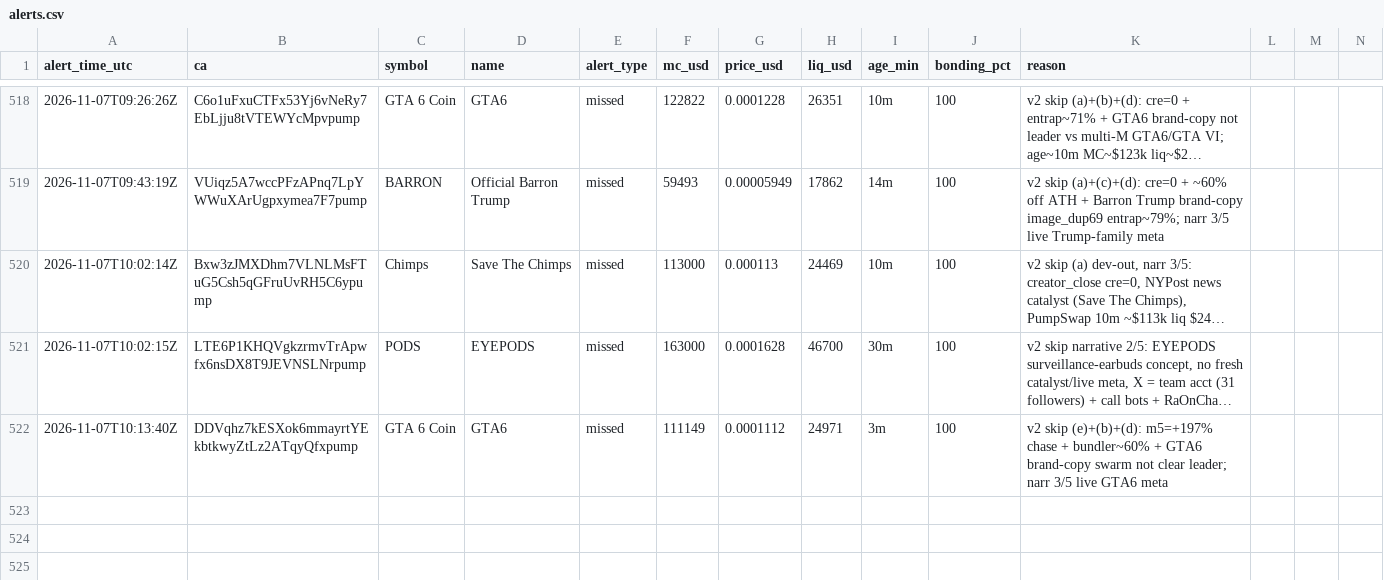
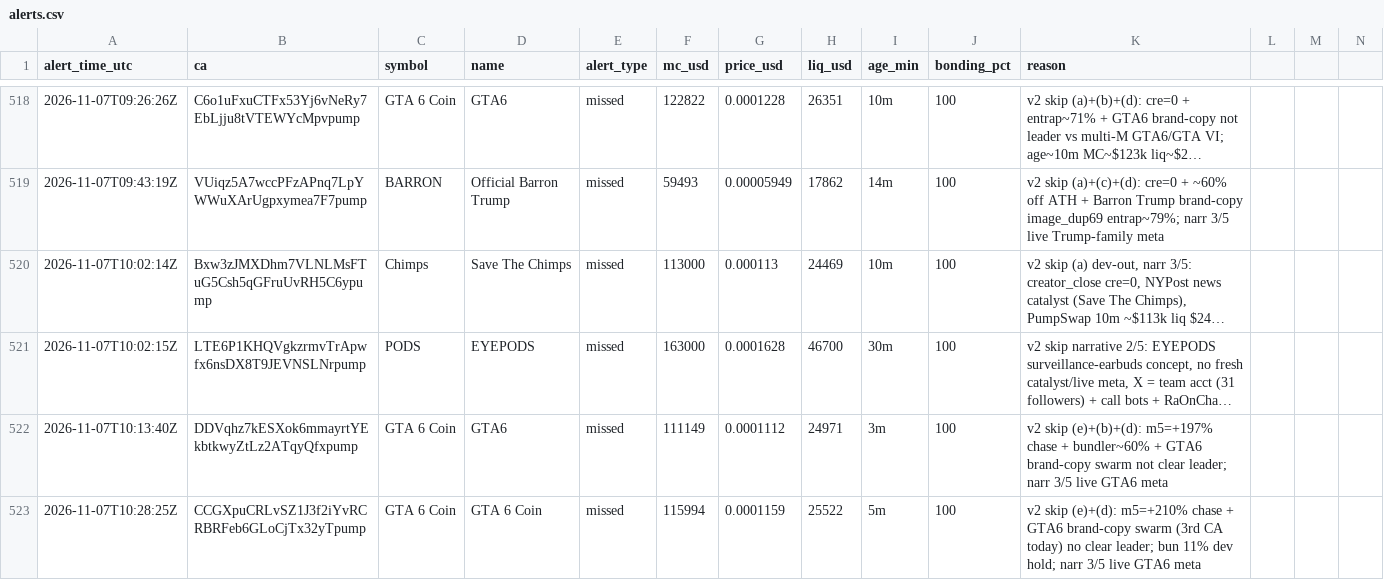
Before and after one commit to andreolf/memecoin-paper-tracker, a CSV file: data/alerts.csv, drawn as a sheet; only a part is shown, gaps mark what is left out; long unchanged cells end in …; rows hold the shown columns only; the diff names each change by its address in the sheet, - before the commit and + after, or states it on an @@ line.

Commit message:
alert: GTA 6 Coin

```diff
--- a/data/alerts.csv
+++ b/data/alerts.csv
+row 523: 2026-11-07T10:28:25Z | CCGXpuCRLvSZ1J3f2iYvRCRBRFeb6GLoCjTx32yTpump | GTA 6 Coin | GTA 6 Coin | missed | 115994 | 0.0001159 | 25522 | 5m | 100 | v2 skip (e)+(d): m5=+210% chase + GTA6 brand-copy swarm (3rd CA today) no clear leader; bun 11% dev hold; narr 3/5 live GTA6 meta
```
